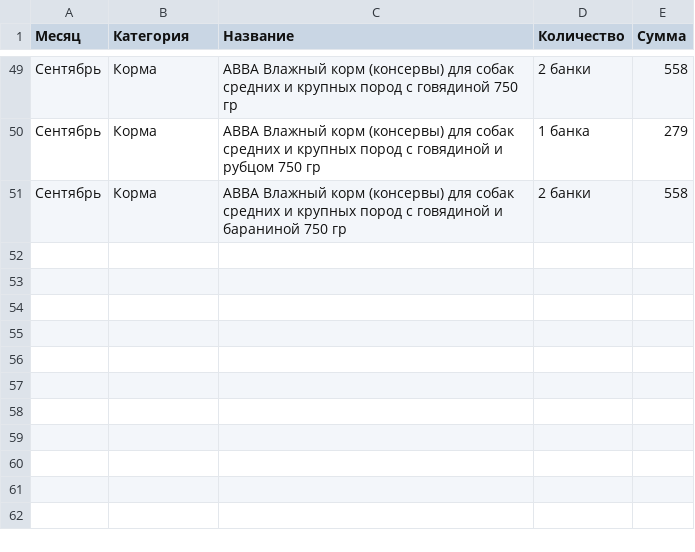
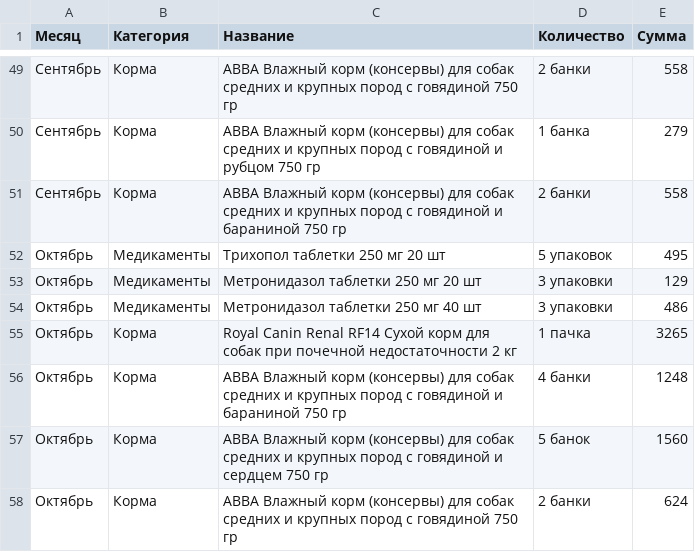
Before and after one commit to ImGoblin/imgoblin.github.io, a CSV file: assets/csv/expenses_data.csv, drawn as a sheet; only a part is shown, gaps mark what is left out; the diff names each change by its address in the sheet, - before the commit and + after, or states it on an @@ line.

Commit message:
Update expenses_data.csv

```diff
--- a/assets/csv/expenses_data.csv
+++ b/assets/csv/expenses_data.csv
+row 52: Октябрь | Медикаменты | Трихопол таблетки 250 мг 20 шт | 5 упаковок | 495
+row 53: Октябрь | Медикаменты | Метронидазол таблетки 250 мг 20 шт | 3 упаковки | 129
+row 54: Октябрь | Медикаменты | Метронидазол таблетки 250 мг 40 шт | 3 упаковки | 486
+row 55: Октябрь | Корма | Royal Canin Renal RF14 Сухой корм для собак при почечной недостаточности 2 кг | 1 пачка | 3265
+row 56: Октябрь | Корма | АВВА Влажный корм (консервы) для собак средних и крупных пород с говядиной и бараниной 750 гр | 4 банки | 1248
+row 57: Октябрь | Корма | АВВА Влажный корм (консервы) для собак средних и крупных пород с говядиной и сердцем 750 гр | 5 банок | 1560
+row 58: Октябрь | Корма | АВВА Влажный корм (консервы) для собак средних и крупных пород с говядиной 750 гр | 2 банки | 624
```
